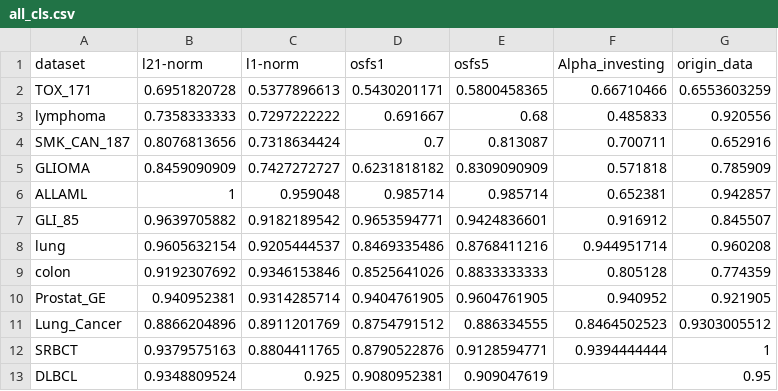
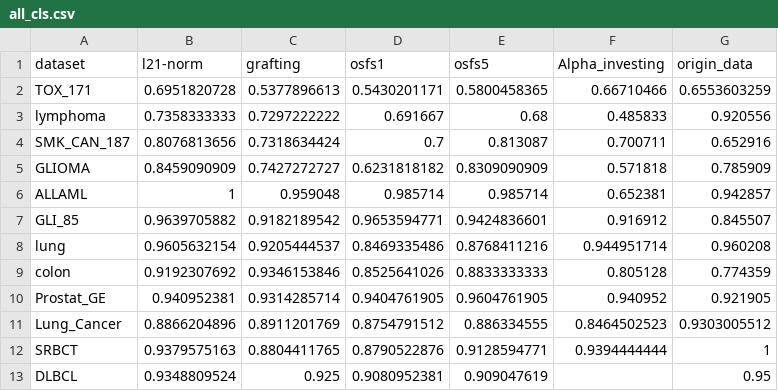
Before and after one commit to zhonghuawu/design, a CSV file: datas/gene/all_result/all_cls.csv, drawn as a sheet.

Commit message:
alter l1-norm to grafting

```diff
--- a/datas/gene/all_result/all_cls.csv
+++ b/datas/gene/all_result/all_cls.csv
@@ -1,2 +1,2 @@
-dataset,l21-norm,l1-norm,osfs1,osfs5,Alpha_investing,origin_data
+dataset,l21-norm,grafting,osfs1,osfs5,Alpha_investing,origin_data
 TOX_171,0.6951820728,0.5377896613,0.5430201171,0.5800458365,0.66710466,0.6553603259
```
Also changed, not shown: datas/gene/all_result/all_nfs.csv, 1 other file.
